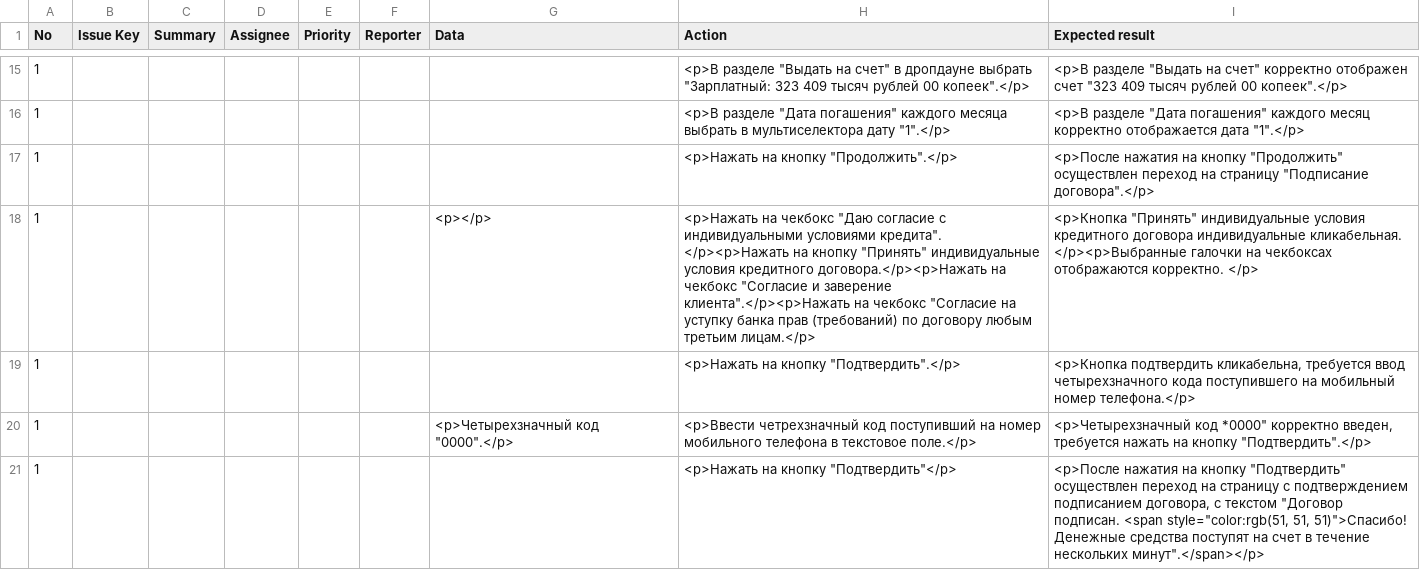
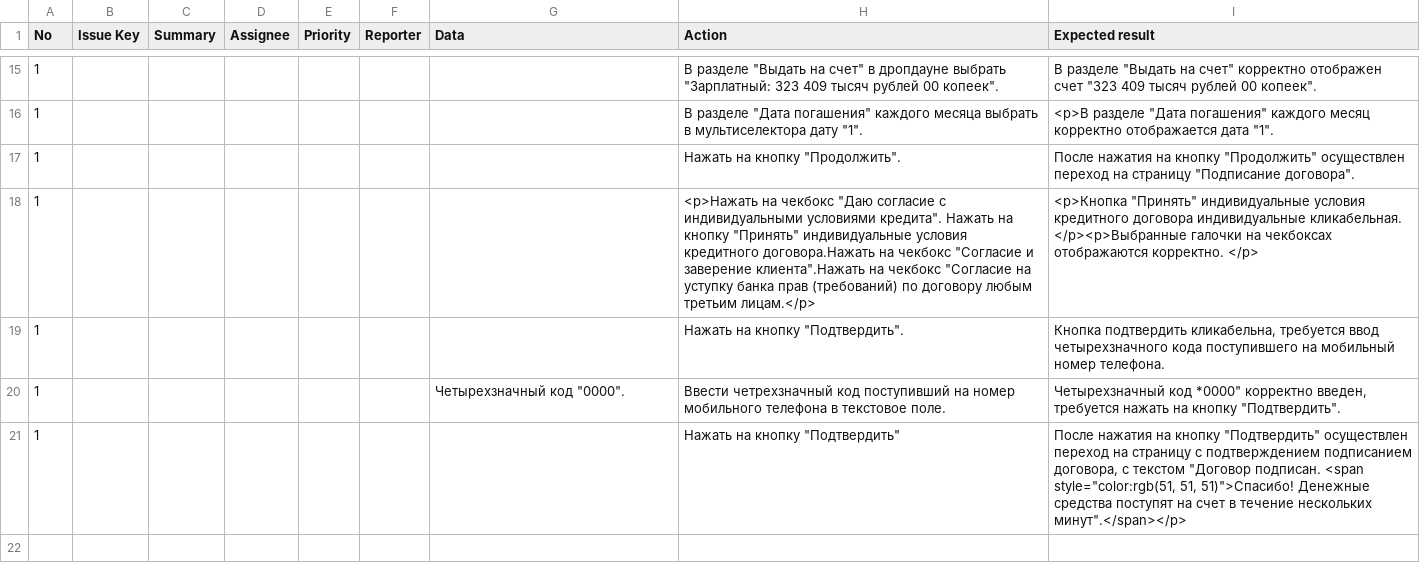
Before and after one commit to gladkikh1996/Portfolio, a CSV file: test_cases/TestCase_Step 2.csv, drawn as a sheet; only a part is shown, gaps mark what is left out; the diff covers the shown part only.

```diff
--- a/test_cases/TestCase_Step 2.csv
+++ b/test_cases/TestCase_Step 2.csv
@@ -15,7 +15,7 @@
-1,,,,,,,"<p>В разделе ""Выдать на счет"" в дропдауне выбрать ""Зарплатный: 323 409 тысяч рублей 00 копеек"".</p>","<p>В разделе ""Выдать на счет"" корректно отображен счет ""323 409 тысяч рублей 00 копеек"".</p>"
-1,,,,,,,"<p>В разделе ""Дата погашения"" каждого месяца выбрать в мультиселектора дату ""1"".</p>","<p>В разделе ""Дата погашения"" каждого месяц корректно отображается дата ""1"".</p>"
-1,,,,,,,"<p>Нажать на кнопку ""Продолжить"".</p>","<p>После нажатия на кнопку ""Продолжить"" осуществлен переход на страницу ""Подписание договора"".</p>"
-1,,,,,,<p></p>,"<p>Нажать на чекбокс ""Даю согласие с индивидуальными условиями кредита"". </p><p>Нажать на кнопку ""Принять"" индивидуальные условия кредитного договора.</p><p>Нажать на чекбокс ""Согласие и заверение клиента"".</p><p>Нажать на чекбокс ""Согласие на уступку банка прав (требований) по договору любым третьим лицам.</p>","<p>Кнопка ""Принять"" индивидуальные условия кредитного договора индивидуальные кликабельная. </p><p>Выбранные галочки на чекбоксах отображаются корректно. </p>"
-1,,,,,,,"<p>Нажать на кнопку ""Подтвердить"".</p>","<p>Кнопка подтвердить кликабельна, требуется ввод четырехзначного кода поступившего на мобильный номер телефона.</p>"
-1,,,,,,"<p>Четырехзначный код ""0000"".</p>",<p>Ввести четрехзначный код поступивший на номер мобильного телефона в текстовое поле.</p>,"<p>Четырехзначный код *0000"" корректно введен, требуется нажать на кнопку ""Подтвердить"".</p>"
-1,,,,,,,"<p>Нажать на кнопку ""Подтвердить""</p>","<p>После нажатия на кнопку ""Подтвердить"" осуществлен переход на страницу с подтверждением подписанием договора, с текстом ""Договор подписан. <span style=""color:rgb(51, 51, 51)"">Спасибо! Денежные средства поступят на счет в течение нескольких минут"".</span></p>"
+1,,,,,,,"В разделе ""Выдать на счет"" в дропдауне выбрать ""Зарплатный: 323 409 тысяч рублей 00 копеек"".","В разделе ""Выдать на счет"" корректно отображен счет ""323 409 тысяч рублей 00 копеек""."
+1,,,,,,,"В разделе ""Дата погашения"" каждого месяца выбрать в мультиселектора дату ""1"".","<p>В разделе ""Дата погашения"" каждого месяц корректно отображается дата ""1""."
+1,,,,,,,"Нажать на кнопку ""Продолжить"".","После нажатия на кнопку ""Продолжить"" осуществлен переход на страницу ""Подписание договора""."
+1,,,,,,,"<p>Нажать на чекбокс ""Даю согласие с индивидуальными условиями кредита"". Нажать на кнопку ""Принять"" индивидуальные условия кредитного договора.Нажать на чекбокс ""Согласие и заверение клиента"".Нажать на чекбокс ""Согласие на уступку банка прав (требований) по договору любым третьим лицам.</p>","<p>Кнопка ""Принять"" индивидуальные условия кредитного договора индивидуальные кликабельная. </p><p>Выбранные галочки на чекбоксах отображаются корректно. </p>"
+1,,,,,,,"Нажать на кнопку ""Подтвердить"".","Кнопка подтвердить кликабельна, требуется ввод четырехзначного кода поступившего на мобильный номер телефона."
+1,,,,,,"Четырехзначный код ""0000"".",Ввести четрехзначный код поступивший на номер мобильного телефона в текстовое поле.,"Четырехзначный код *0000"" корректно введен, требуется нажать на кнопку ""Подтвердить""."
+1,,,,,,,"Нажать на кнопку ""Подтвердить""","После нажатия на кнопку ""Подтвердить"" осуществлен переход на страницу с подтверждением подписанием договора, с текстом ""Договор подписан. <span style=""color:rgb(51, 51, 51)"">Спасибо! Денежные средства поступят на счет в течение нескольких минут"".</span></p>"
```
Also changed, not shown: 34 edited cells elsewhere in this file.
